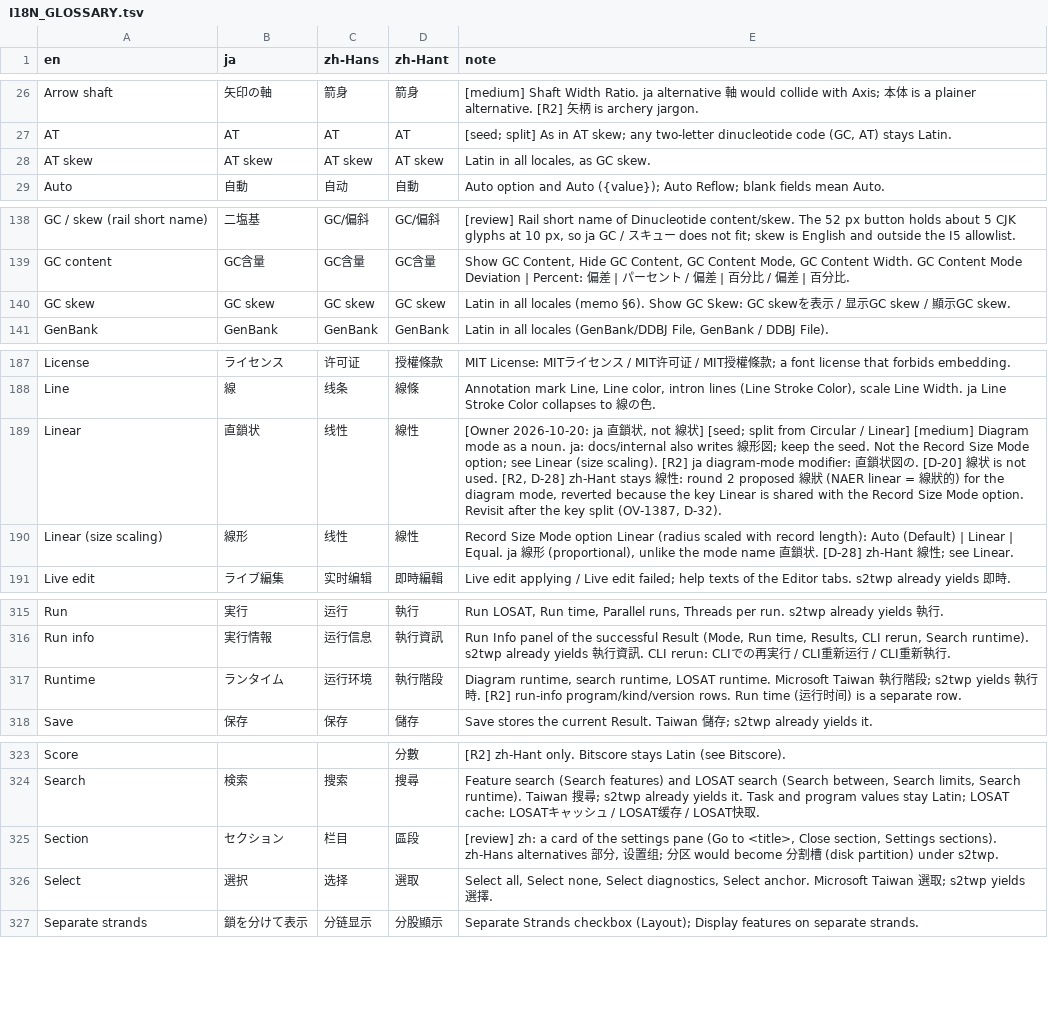
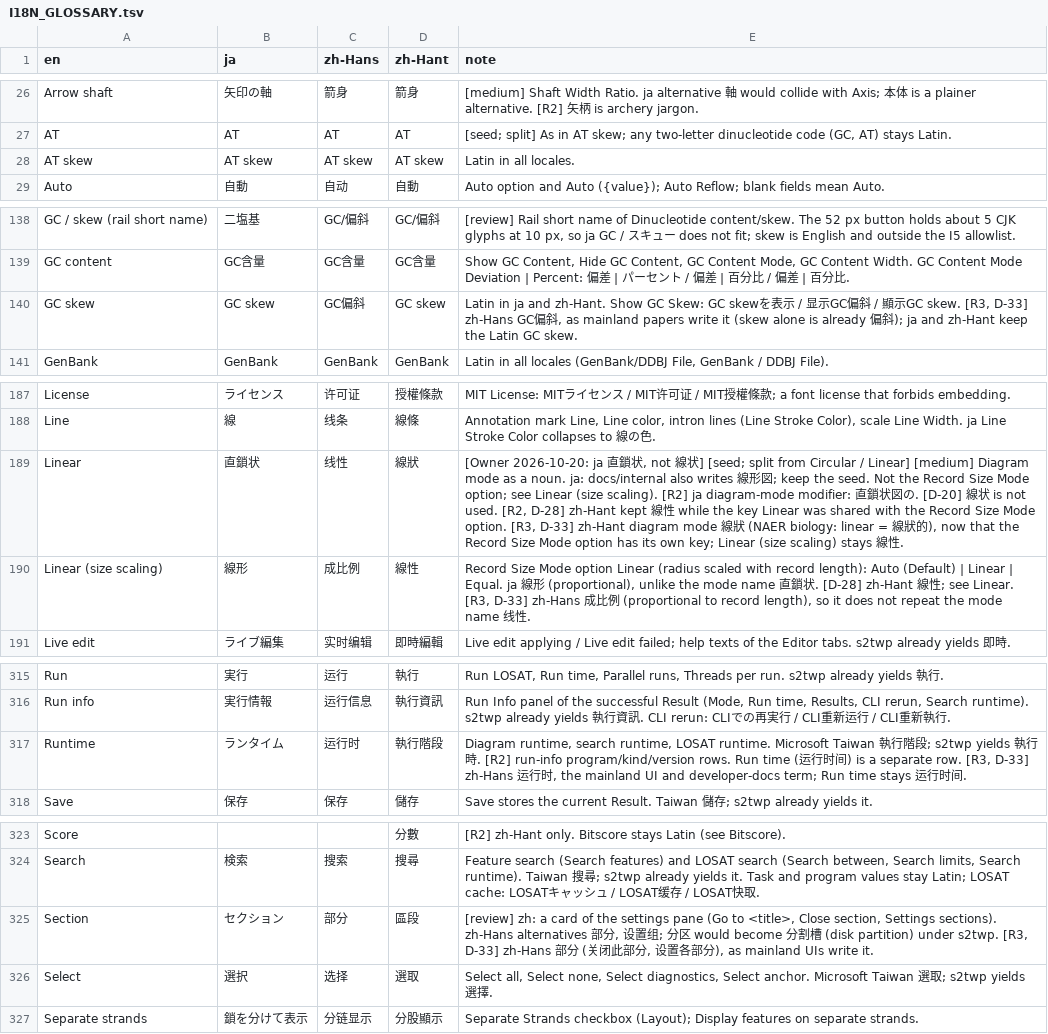
Before and after one commit to satoshikawato/gbdraw, a TSV file: docs/internal/I18N_GLOSSARY.tsv, drawn as a sheet; only a part is shown, gaps mark what is left out; the diff covers the shown part only.

```diff
--- a/docs/internal/I18N_GLOSSARY.tsv
+++ b/docs/internal/I18N_GLOSSARY.tsv
@@ -27,3 +27,3 @@ Arrow shaft	矢印の軸	箭身	箭身	[medium] Shaft Width Ratio. ja alternativ
 AT	AT	AT	AT	[seed; split] As in AT skew; any two-letter dinucleotide code (GC, AT) stays Latin.
-AT skew	AT skew	AT skew	AT skew	Latin in all locales, as GC skew.
+AT skew	AT skew	AT skew	AT skew	Latin in all locales.
 Auto	自動	自动	自動	Auto option and Auto ({value}); Auto Reflow; blank fields mean Auto.
@@ -139,3 +139,3 @@ GC / skew (rail short name)	二塩基	GC/偏斜	GC/偏斜	[review] Rail short na
 GC content	GC含量	GC含量	GC含量	Show GC Content, Hide GC Content, GC Content Mode, GC Content Width. GC Content Mode Deviation | Percent: 偏差 | パーセント / 偏差 | 百分比 / 偏差 | 百分比.
-GC skew	GC skew	GC skew	GC skew	Latin in all locales (memo §6). Show GC Skew: GC skewを表示 / 显示GC skew / 顯示GC skew.
+GC skew	GC skew	GC偏斜	GC skew	Latin in ja and zh-Hant. Show GC Skew: GC skewを表示 / 显示GC偏斜 / 顯示GC skew. [R3, D-33] zh-Hans GC偏斜, as mainland papers write it (skew alone is already 偏斜); ja and zh-Hant keep the Latin GC skew.
 GenBank	GenBank	GenBank	GenBank	Latin in all locales (GenBank/DDBJ File, GenBank / DDBJ File).
@@ -188,4 +188,4 @@ License	ライセンス	许可证	授權條款	MIT License: MITライセンス /
 Line	線	线条	線條	Annotation mark Line, Line color, intron lines (Line Stroke Color), scale Line Width. ja Line Stroke Color collapses to 線の色.
-Linear	直鎖状	线性	線性	[Owner 2026-10-20: ja 直鎖状, not 線状] [seed; split from Circular / Linear] [medium] Diagram mode as a noun. ja: docs/internal also writes 線形図; keep the seed. Not the Record Size Mode option; see Linear (size scaling). [R2] ja diagram-mode modifier: 直鎖状図の. [D-20] 線状 is not used. [R2, D-28] zh-Hant stays 線性: round 2 proposed 線狀 (NAER linear = 線狀的) for the diagram mode, reverted because the key Linear is shared with the Record Size Mode option. Revisit after the key split (OV-1387, D-32).
-Linear (size scaling)	線形	线性	線性	Record Size Mode option Linear (radius scaled with record length): Auto (Default) | Linear | Equal. ja 線形 (proportional), unlike the mode name 直鎖状. [D-28] zh-Hant 線性; see Linear.
+Linear	直鎖状	线性	線狀	[Owner 2026-10-20: ja 直鎖状, not 線状] [seed; split from Circular / Linear] [medium] Diagram mode as a noun. ja: docs/internal also writes 線形図; keep the seed. Not the Record Size Mode option; see Linear (size scaling). [R2] ja diagram-mode modifier: 直鎖状図の. [D-20] 線状 is not used. [R2, D-28] zh-Hant kept 線性 while the key Linear was shared with the Record Size Mode option. [R3, D-33] zh-Hant diagram mode 線狀 (NAER biology: linear = 線狀的), now that the Record Size Mode option has its own key; Linear (size scaling) stays 線性.
+Linear (size scaling)	線形	成比例	線性	Record Size Mode option Linear (radius scaled with record length): Auto (Default) | Linear | Equal. ja 線形 (proportional), unlike the mode name 直鎖状. [D-28] zh-Hant 線性; see Linear. [R3, D-33] zh-Hans 成比例 (proportional to record length), so it does not repeat the mode name 线性.
 Live edit	ライブ編集	实时编辑	即時編輯	Live edit applying / Live edit failed; help texts of the Editor tabs. s2twp already yields 即時.
@@ -316,3 +316,3 @@ Run	実行	运行	執行	Run LOSAT, Run time, Parallel runs, Threads per run. s2
 Run info	実行情報	运行信息	執行資訊	Run Info panel of the successful Result (Mode, Run time, Results, CLI rerun, Search runtime). s2twp already yields 執行資訊. CLI rerun: CLIでの再実行 / CLI重新运行 / CLI重新執行.
-Runtime	ランタイム	运行环境	執行階段	Diagram runtime, search runtime, LOSAT runtime. Microsoft Taiwan 執行階段; s2twp yields 執行時. [R2] run-info program/kind/version rows. Run time (运行时间) is a separate row.
+Runtime	ランタイム	运行时	執行階段	Diagram runtime, search runtime, LOSAT runtime. Microsoft Taiwan 執行階段; s2twp yields 執行時. [R2] run-info program/kind/version rows. Run time (运行时间) is a separate row. [R3, D-33] zh-Hans 运行时, the mainland UI and developer-docs term; Run time stays 运行时间.
 Save	保存	保存	儲存	Save stores the current Result. Taiwan 儲存; s2twp already yields it.
@@ -324,3 +324,3 @@ Score			分數	[R2] zh-Hant only. Bitscore stays Latin (see Bitscore).
 Search	検索	搜索	搜尋	Feature search (Search features) and LOSAT search (Search between, Search limits, Search runtime). Taiwan 搜尋; s2twp already yields it. Task and program values stay Latin; LOSAT cache: LOSATキャッシュ / LOSAT缓存 / LOSAT快取.
-Section	セクション	栏目	區段	[review] zh: a card of the settings pane (Go to <title>, Close section, Settings sections). zh-Hans alternatives 部分, 设置组; 分区 would become 分割槽 (disk partition) under s2twp.
+Section	セクション	部分	區段	[review] zh: a card of the settings pane (Go to <title>, Close section, Settings sections). zh-Hans alternatives 部分, 设置组; 分区 would become 分割槽 (disk partition) under s2twp. [R3, D-33] zh-Hans 部分 (关闭此部分, 设置各部分), as mainland UIs write it.
 Select	選択	选择	選取	Select all, Select none, Select diagnostics, Select anchor. Microsoft Taiwan 選取; s2twp yields 選擇.
```
Also changed, not shown: 2 edited cells elsewhere in this file, 7 other files.
